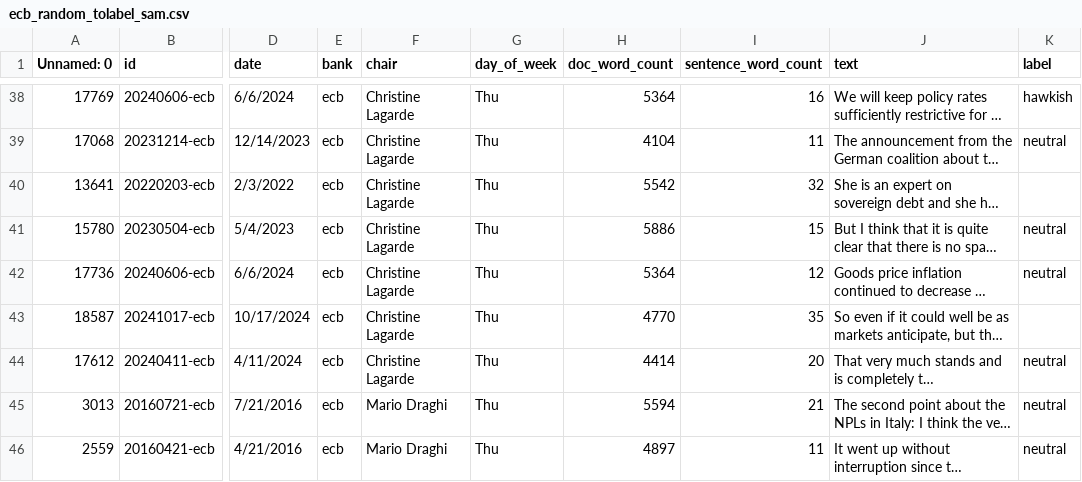
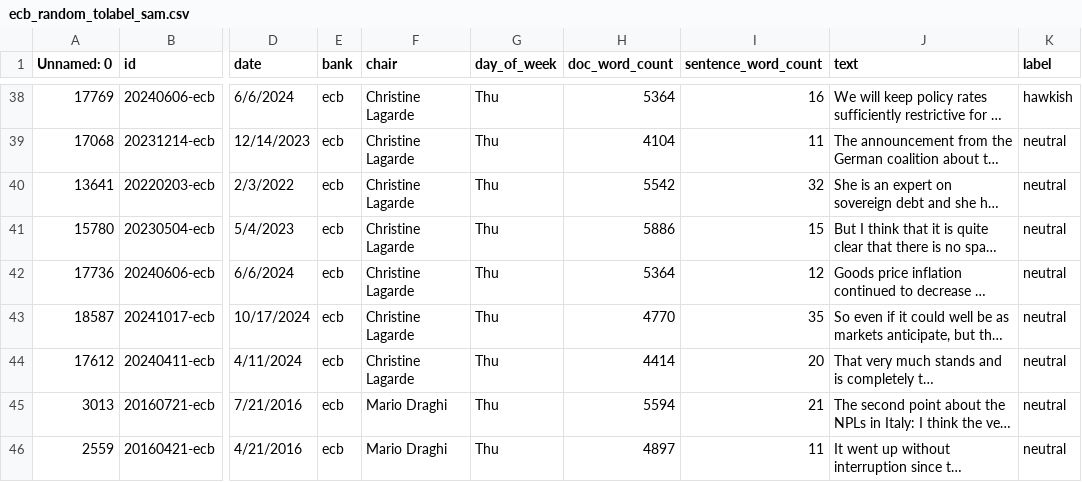
Before and after one commit to ericGutierrezM/central-bank-spillovers, a CSV file: data/csv/ecb_random_tolabel_sam.csv, drawn as a sheet; only a part is shown, gaps mark what is left out; long unchanged cells end in …; the diff covers the shown part only; the diff names each change by its address in the sheet, - before the commit and + after, or states it on an @@ line.

Commit message:
update label csv, add agreement analysis notebook

```diff
--- a/data/csv/ecb_random_tolabel_sam.csv
+++ b/data/csv/ecb_random_tolabel_sam.csv
-K40 (label): (empty)
+K40 (label): neutral
-K43 (label): (empty)
+K43 (label): neutral
```
Also changed, not shown: 5 edited cells elsewhere in this file, 1 other file.
